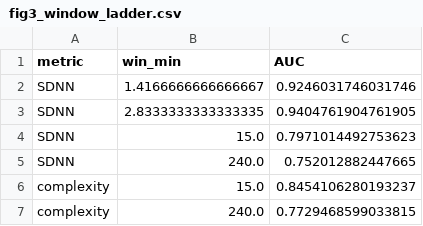
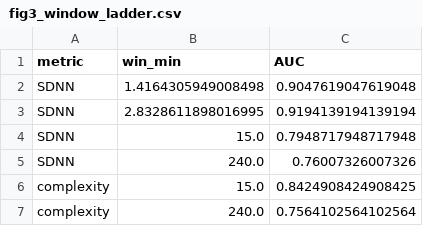
Before and after one commit to leonelmd/Multicenter_HRV_Complexity, a CSV file: data/fig3_window_ladder.csv, drawn as a sheet.

```diff
--- a/data/fig3_window_ladder.csv
+++ b/data/fig3_window_ladder.csv
@@ -1,7 +1,7 @@
 metric,win_min,AUC
-SDNN,1.4166666666666667,0.9246031746031746
-SDNN,2.8333333333333335,0.9404761904761905
-SDNN,15.0,0.7971014492753623
-SDNN,240.0,0.752012882447665
-complexity,15.0,0.8454106280193237
-complexity,240.0,0.7729468599033815
+SDNN,1.4164305949008498,0.9047619047619048
+SDNN,2.8328611898016995,0.9194139194139194
+SDNN,15.0,0.7948717948717948
+SDNN,240.0,0.76007326007326
+complexity,15.0,0.8424908424908425
+complexity,240.0,0.7564102564102564
```
Also changed, not shown: data/fig3_hourly_auc.csv, data/fig3_overlap.csv, 14 other files.
